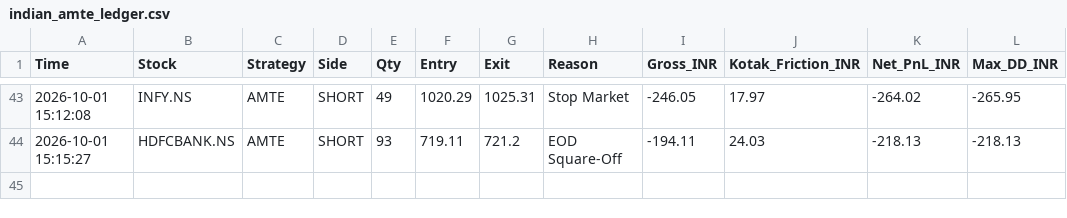
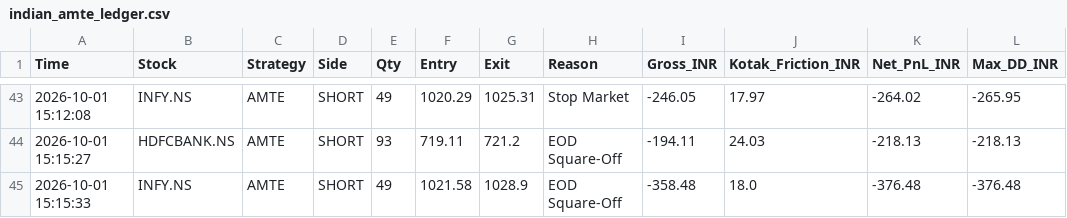
Before and after one commit to harnepal-hub/amte-indian-terminal, a CSV file: indian_amte_ledger.csv, drawn as a sheet; only a part is shown, gaps mark what is left out; the diff names each change by its address in the sheet, - before the commit and + after, or states it on an @@ line.

Commit message:
Auto-log AMTE trade INFY.NS at 2026-10-01 15:15:33

```diff
--- a/indian_amte_ledger.csv
+++ b/indian_amte_ledger.csv
+row 45: 2026-10-01 15:15:33 | INFY.NS | AMTE | SHORT | 49 | 1021.58 | 1028.9 | EOD Square-Off | -358.48 | 18.0 | -376.48 | -376.48
```
